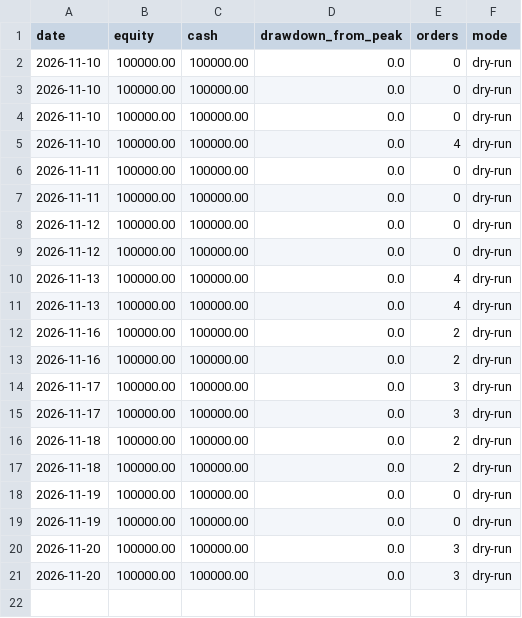
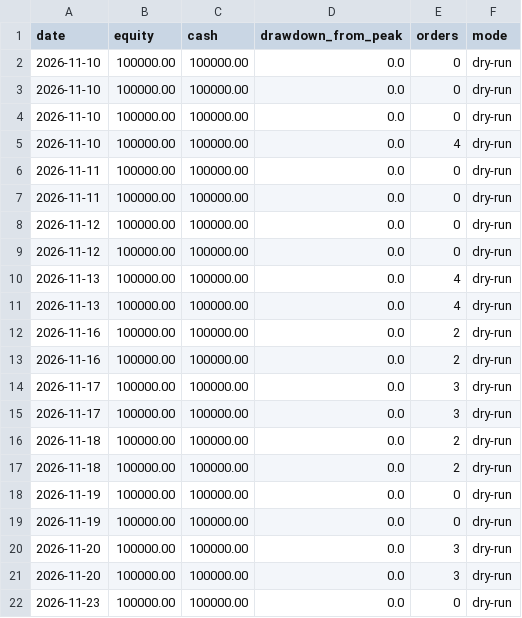
Before and after one commit to abbasthada-hub/trading-desk, a CSV file: journal/equity.csv, drawn as a sheet.

```diff
--- a/journal/equity.csv
+++ b/journal/equity.csv
@@ -21 +21,2 @@ date,equity,cash,drawdown_from_peak,orders,mode
 2026-11-20,100000.00,100000.00,0.0,3,dry-run
+2026-11-23,100000.00,100000.00,0.0,0,dry-run
```
Also changed, not shown: 2 other files.
